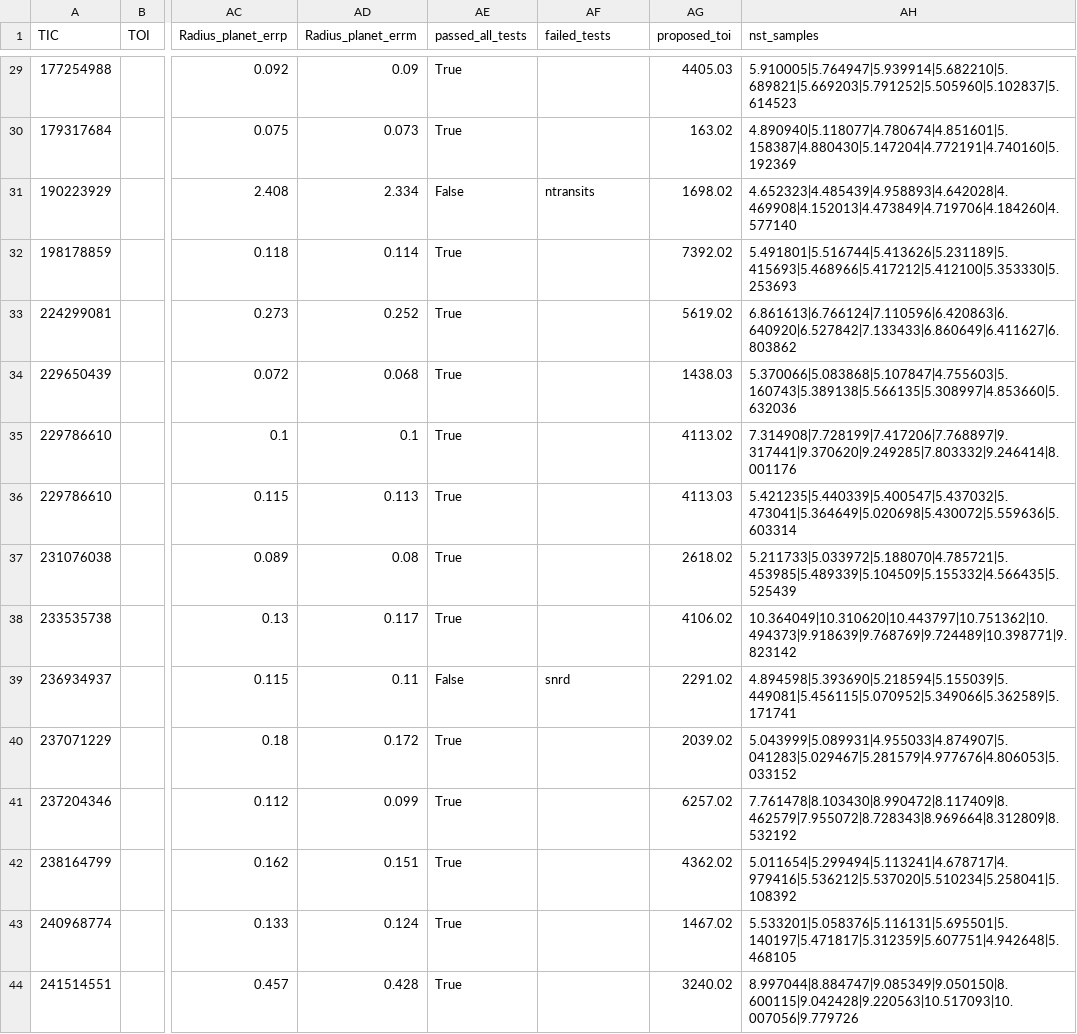
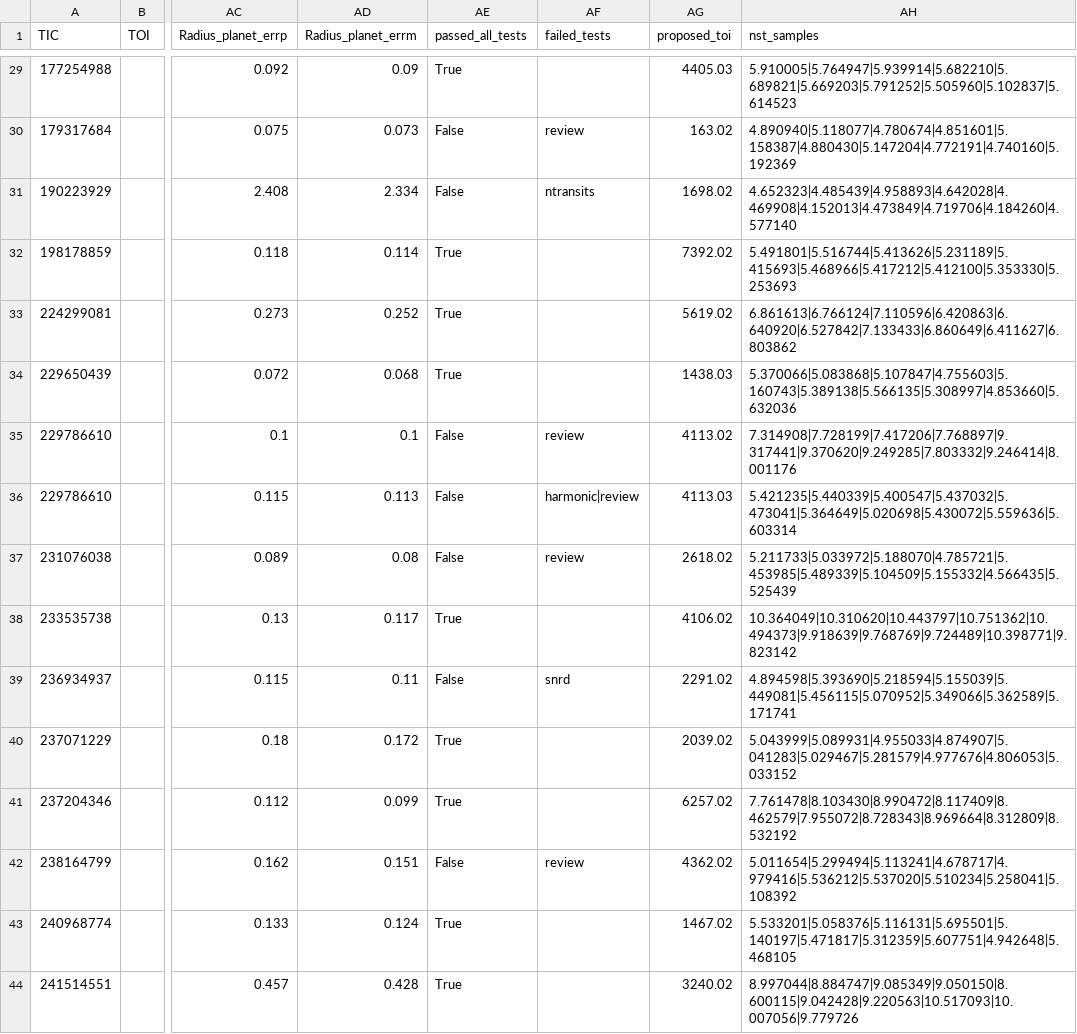
Before and after one commit to bayesianexoplanets/bayesianexoplanets.github.io, a CSV file: tois_new.csv, drawn as a sheet; only a part is shown, gaps mark what is left out; the diff covers the shown part only; the diff names each change by its address in the sheet, - before the commit and + after, or states it on an @@ line.

```diff
--- a/tois_new.csv
+++ b/tois_new.csv
-AE30 (passed_all_tests): True
+AE30 (passed_all_tests): False
-AF30 (failed_tests): (empty)
+AF30 (failed_tests): review
-AE35:AE37 (passed_all_tests): True
+AE35:AE37 (passed_all_tests): False
-AF35 (failed_tests): (empty)
+AF35 (failed_tests): review
-AF36 (failed_tests): (empty)
+AF36 (failed_tests): harmonic|review
-AF37 (failed_tests): (empty)
+AF37 (failed_tests): review
-AE42 (passed_all_tests): True
+AE42 (passed_all_tests): False
-AF42 (failed_tests): (empty)
+AF42 (failed_tests): review
```
Also changed, not shown: 57 edited cells elsewhere in this file, 5 other files.
